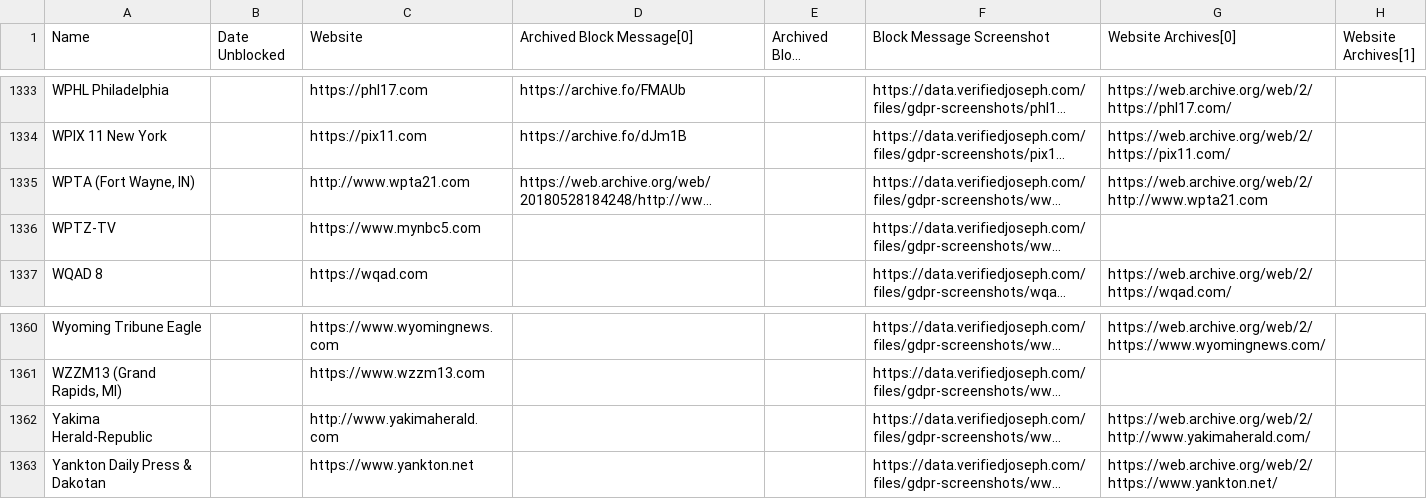
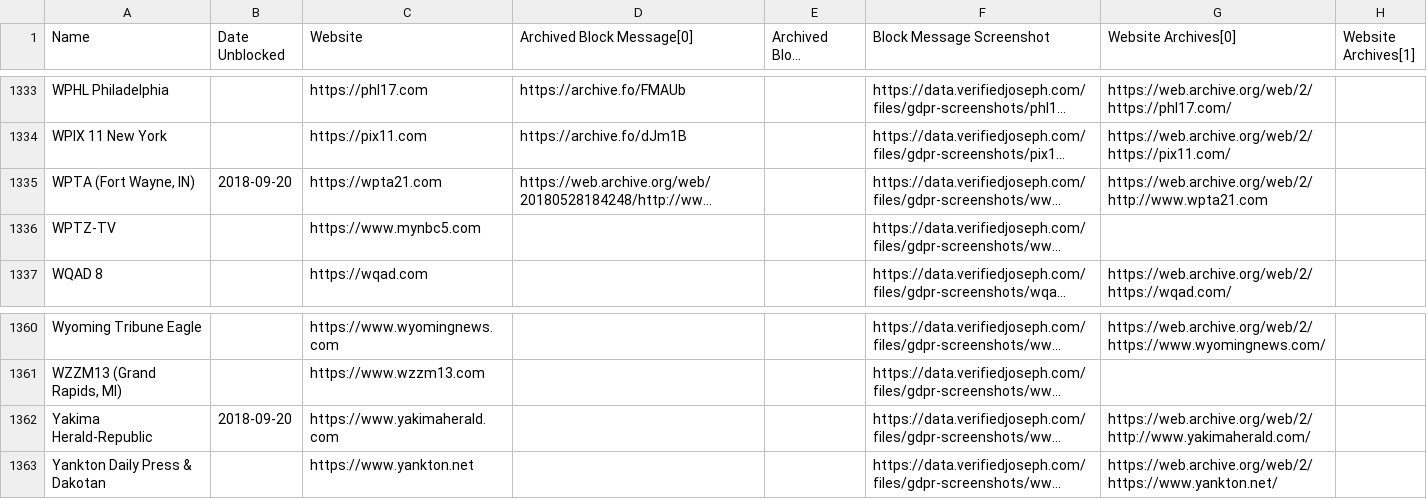
Before and after one commit to VerifiedJoseph/data.verifiedjoseph.com, a CSV file: website-blocked-gdpr.csv, drawn as a sheet; only a part is shown, gaps mark what is left out; long unchanged cells end in …; the diff names each change by its address in the sheet, - before the commit and + after, or states it on an @@ line.

Commit message:
Add unlobck date for wpta21.com & yakimaherald.com
Unblocked:
https://wpta21.com
http://www.yakimaherald.com

Scan results for 20/09/2018: https://github.com/VerifiedJoseph/GDPR451/commit/cc1ce1670e8b03c0ba3cd12304814a952c10a454#diff-ecdcae41656336aeb63c6e8ea318be28

```diff
--- a/website-blocked-gdpr.csv
+++ b/website-blocked-gdpr.csv
-B1335 (Date Unblocked): (empty)
+B1335 (Date Unblocked): 2018-09-20
-C1335 (Website): http://www.wpta21.com
+C1335 (Website): https://wpta21.com
-B1362 (Date Unblocked): (empty)
+B1362 (Date Unblocked): 2018-09-20
-C1362 (Website): http://www.yakimaherald.com
+C1362 (Website): https://www.yakimaherald.com
```
